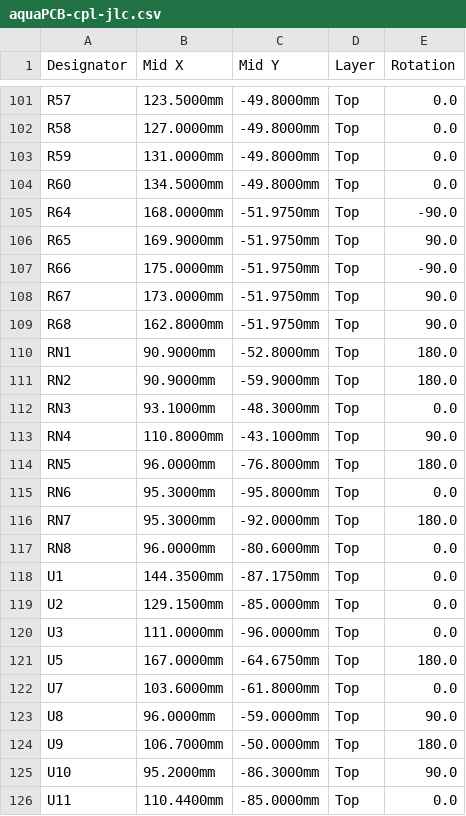
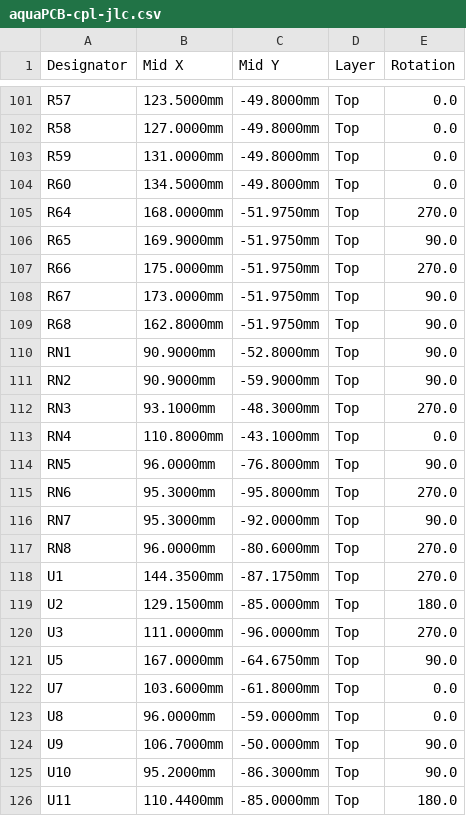
Before and after one commit to schwabix-1311/aquaPCB, a CSV file: fab/aquaPCB-cpl-jlc.csv, drawn as a sheet; only a part is shown, gaps mark what is left out; the diff covers the shown part only.

```diff
--- a/fab/aquaPCB-cpl-jlc.csv
+++ b/fab/aquaPCB-cpl-jlc.csv
@@ -104,23 +104,23 @@ R59,131.0000mm,-49.8000mm,Top,0.0
 R60,134.5000mm,-49.8000mm,Top,0.0
-R64,168.0000mm,-51.9750mm,Top,-90.0
+R64,168.0000mm,-51.9750mm,Top,270.0
 R65,169.9000mm,-51.9750mm,Top,90.0
-R66,175.0000mm,-51.9750mm,Top,-90.0
+R66,175.0000mm,-51.9750mm,Top,270.0
 R67,173.0000mm,-51.9750mm,Top,90.0
 R68,162.8000mm,-51.9750mm,Top,90.0
-RN1,90.9000mm,-52.8000mm,Top,180.0
-RN2,90.9000mm,-59.9000mm,Top,180.0
-RN3,93.1000mm,-48.3000mm,Top,0.0
-RN4,110.8000mm,-43.1000mm,Top,90.0
-RN5,96.0000mm,-76.8000mm,Top,180.0
-RN6,95.3000mm,-95.8000mm,Top,0.0
-RN7,95.3000mm,-92.0000mm,Top,180.0
-RN8,96.0000mm,-80.6000mm,Top,0.0
-U1,144.3500mm,-87.1750mm,Top,0.0
-U2,129.1500mm,-85.0000mm,Top,0.0
-U3,111.0000mm,-96.0000mm,Top,0.0
-U5,167.0000mm,-64.6750mm,Top,180.0
+RN1,90.9000mm,-52.8000mm,Top,90.0
+RN2,90.9000mm,-59.9000mm,Top,90.0
+RN3,93.1000mm,-48.3000mm,Top,270.0
+RN4,110.8000mm,-43.1000mm,Top,0.0
+RN5,96.0000mm,-76.8000mm,Top,90.0
+RN6,95.3000mm,-95.8000mm,Top,270.0
+RN7,95.3000mm,-92.0000mm,Top,90.0
+RN8,96.0000mm,-80.6000mm,Top,270.0
+U1,144.3500mm,-87.1750mm,Top,270.0
+U2,129.1500mm,-85.0000mm,Top,180.0
+U3,111.0000mm,-96.0000mm,Top,270.0
+U5,167.0000mm,-64.6750mm,Top,90.0
 U7,103.6000mm,-61.8000mm,Top,0.0
-U8,96.0000mm,-59.0000mm,Top,90.0
-U9,106.7000mm,-50.0000mm,Top,180.0
+U8,96.0000mm,-59.0000mm,Top,0.0
+U9,106.7000mm,-50.0000mm,Top,90.0
 U10,95.2000mm,-86.3000mm,Top,90.0
-U11,110.4400mm,-85.0000mm,Top,0.0
+U11,110.4400mm,-85.0000mm,Top,180.0
```
Also changed, not shown: 33 edited cells elsewhere in this file, fab/aquaPCB-bom-jlc.csv, 16 other files.
